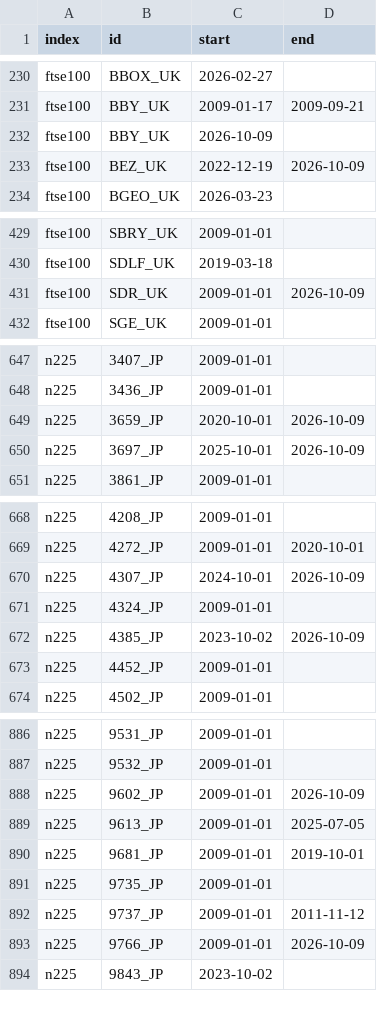
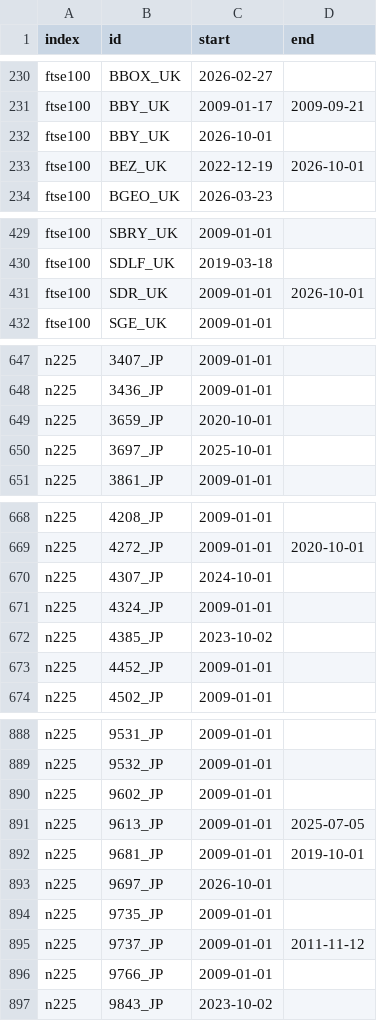
Before and after one commit to ilasek/trading-autoresearch, a CSV file: data/membership/intervals.csv, drawn as a sheet; only a part is shown, gaps mark what is left out; the diff covers the shown part only.

```diff
--- a/data/membership/intervals.csv
+++ b/data/membership/intervals.csv
@@ -231,4 +231,4 @@ ftse100,BBOX_UK,2026-02-27,
 ftse100,BBY_UK,2009-01-17,2009-09-21
-ftse100,BBY_UK,2026-10-09,
-ftse100,BEZ_UK,2022-12-19,2026-10-09
+ftse100,BBY_UK,2026-10-01,
+ftse100,BEZ_UK,2022-12-19,2026-10-01
 ftse100,BGEO_UK,2026-03-23,
@@ -430,3 +430,3 @@ ftse100,SBRY_UK,2009-01-01,
 ftse100,SDLF_UK,2019-03-18,
-ftse100,SDR_UK,2009-01-01,2026-10-09
+ftse100,SDR_UK,2009-01-01,2026-10-01
 ftse100,SGE_UK,2009-01-01,
@@ -648,4 +648,4 @@ n225,3407_JP,2009-01-01,
 n225,3436_JP,2009-01-01,
-n225,3659_JP,2020-10-01,2026-10-09
-n225,3697_JP,2025-10-01,2026-10-09
+n225,3659_JP,2020-10-01,
+n225,3697_JP,2025-10-01,
 n225,3861_JP,2009-01-01,
@@ -669,5 +669,5 @@ n225,4208_JP,2009-01-01,
 n225,4272_JP,2009-01-01,2020-10-01
-n225,4307_JP,2024-10-01,2026-10-09
+n225,4307_JP,2024-10-01,
 n225,4324_JP,2009-01-01,
-n225,4385_JP,2023-10-02,2026-10-09
+n225,4385_JP,2023-10-02,
 n225,4452_JP,2009-01-01,
@@ -887,8 +889,9 @@ n225,9531_JP,2009-01-01,
 n225,9532_JP,2009-01-01,
-n225,9602_JP,2009-01-01,2026-10-09
+n225,9602_JP,2009-01-01,
 n225,9613_JP,2009-01-01,2025-07-05
 n225,9681_JP,2009-01-01,2019-10-01
+n225,9697_JP,2026-10-01,
 n225,9735_JP,2009-01-01,
 n225,9737_JP,2009-01-01,2011-11-12
-n225,9766_JP,2009-01-01,2026-10-09
+n225,9766_JP,2009-01-01,
 n225,9843_JP,2023-10-02,
```
Also changed, not shown: 2 added rows and 21 edited cells elsewhere in this file, data/membership/sources/ftse100_changes.csv, data/membership/sources/hsi_changes.csv, 3 other files.
